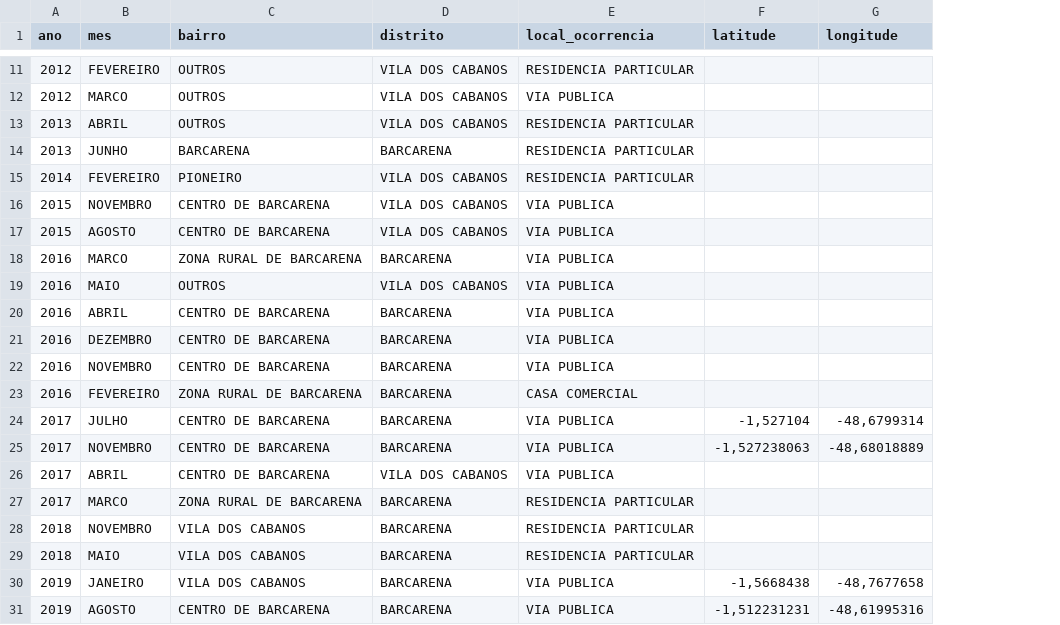
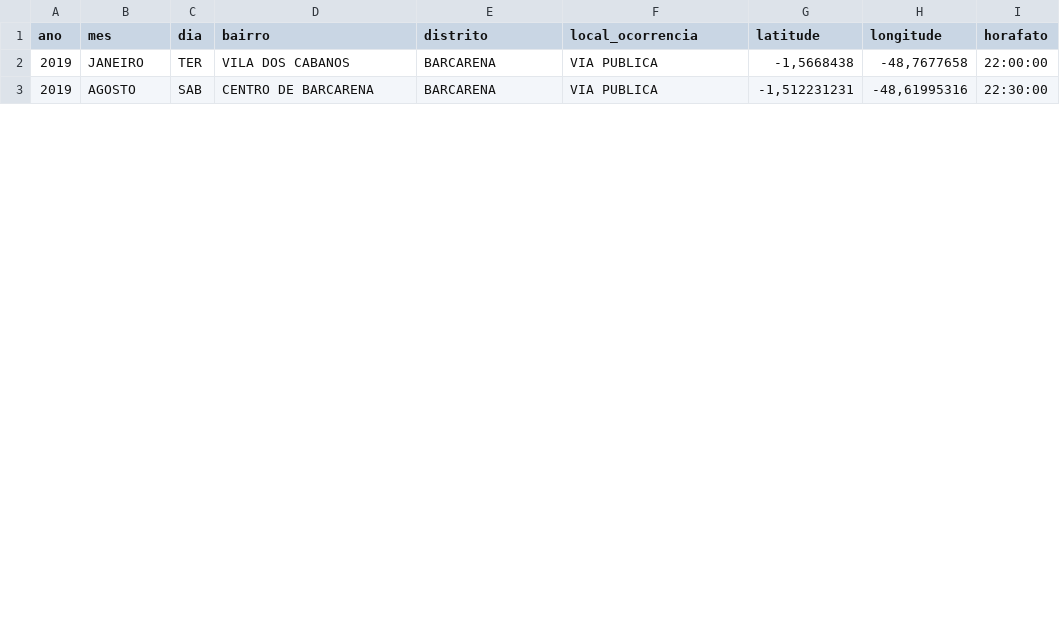
Before and after one commit to victorsantiago/odsb_kmls, a CSV file: data/latrocinio.csv, drawn as a sheet; only a part is shown, gaps mark what is left out; removed rows and columns are numbered as before the commit, all else as after; the diff covers the shown part only; the diff names each change by its address in the sheet, - before the commit and + after, or states it on an @@ line.

```diff
--- a/data/latrocinio.csv
+++ b/data/latrocinio.csv
+column C (dia), rows 2-3: TER | SAB
+column I (horafato), rows 2-3: 22:00:00 | 22:30:00
-row 11: 2012 | FEVEREIRO | OUTROS | VILA DOS CABANOS | RESIDENCIA PARTICULAR
-row 12: 2012 | MARCO | OUTROS | VILA DOS CABANOS | VIA PUBLICA
-row 13: 2013 | ABRIL | OUTROS | VILA DOS CABANOS | RESIDENCIA PARTICULAR
-row 14: 2013 | JUNHO | BARCARENA | BARCARENA | RESIDENCIA PARTICULAR
-row 15: 2014 | FEVEREIRO | PIONEIRO | VILA DOS CABANOS | RESIDENCIA PARTICULAR
-row 16: 2015 | NOVEMBRO | CENTRO DE BARCARENA | VILA DOS CABANOS | VIA PUBLICA
-row 17: 2015 | AGOSTO | CENTRO DE BARCARENA | VILA DOS CABANOS | VIA PUBLICA
-row 18: 2016 | MARCO | ZONA RURAL DE BARCARENA | BARCARENA | VIA PUBLICA
-row 19: 2016 | MAIO | OUTROS | VILA DOS CABANOS | VIA PUBLICA
-row 20: 2016 | ABRIL | CENTRO DE BARCARENA | BARCARENA | VIA PUBLICA
-row 21: 2016 | DEZEMBRO | CENTRO DE BARCARENA | BARCARENA | VIA PUBLICA
-row 22: 2016 | NOVEMBRO | CENTRO DE BARCARENA | BARCARENA | VIA PUBLICA
-row 23: 2016 | FEVEREIRO | ZONA RURAL DE BARCARENA | BARCARENA | CASA COMERCIAL
-row 24: 2017 | JULHO | CENTRO DE BARCARENA | BARCARENA | VIA PUBLICA | -1,527104 | -48,6799314
-row 25: 2017 | NOVEMBRO | CENTRO DE BARCARENA | BARCARENA | VIA PUBLICA | -1,527238063 | -48,68018889
-row 26: 2017 | ABRIL | CENTRO DE BARCARENA | VILA DOS CABANOS | VIA PUBLICA
-row 27: 2017 | MARCO | ZONA RURAL DE BARCARENA | BARCARENA | RESIDENCIA PARTICULAR
-row 28: 2018 | NOVEMBRO | VILA DOS CABANOS | BARCARENA | RESIDENCIA PARTICULAR
-row 29: 2018 | MAIO | VILA DOS CABANOS | BARCARENA | RESIDENCIA PARTICULAR
```
Also changed, not shown: 9 removed rows elsewhere in this file, data/estupro_de_vulneravel_com_resultado_morte.csv, data/lesao_corporal_seguida_de_morte.csv, 8 other files.
